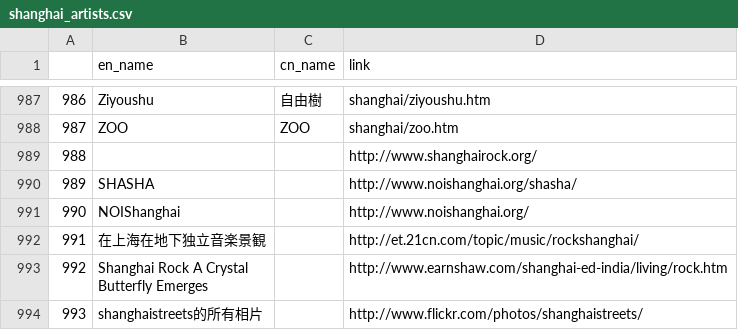
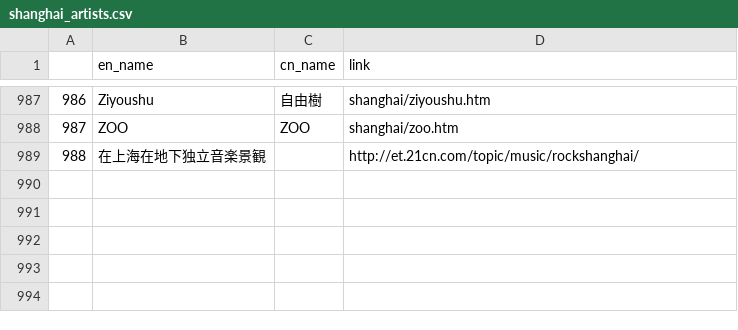
Before and after one commit to mercurydrinker/mercurydrinker.github.io, a CSV file: yaogun/shanghai_artists.csv, drawn as a sheet; only a part is shown, gaps mark what is left out; removed rows and columns are numbered as before the commit, all else as after; ↵ is a line break in a cell; the diff names each change by its address in the sheet, - before the commit and + after, or states it on an @@ line.

```diff
--- a/yaogun/shanghai_artists.csv
+++ b/yaogun/shanghai_artists.csv
-row 989: 988 |  |  | http://www.shanghairock.org/
-row 990: 989 | SHASHA |  | http://www.noishanghai.org/shasha/
-row 991: 990 | NOIShanghai |  | http://www.noishanghai.org/
@@ column A renumbered in row 989 @@
-row 993: 992 | Shanghai Rock A Crystal ↵ Butterfly Emerges |  | http://www.earnshaw.com/shanghai-ed-india/living/rock.htm
-row 994: 993 | shanghaistreets的所有相片 |  | http://www.flickr.com/photos/shanghaistreets/
```
Also changed, not shown: yaogun/chongqing_artists.csv.
